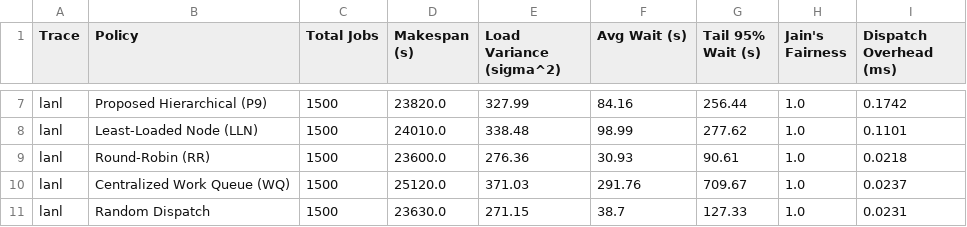
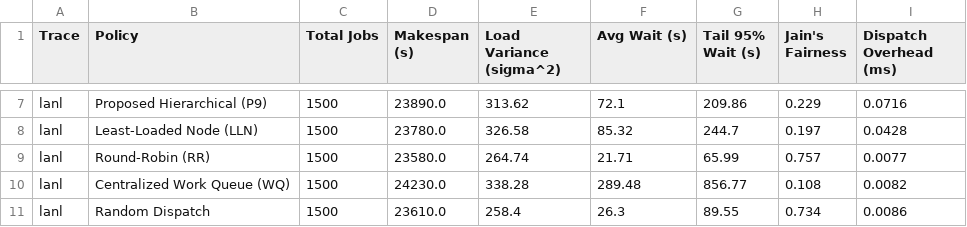
Before and after one commit to Hariprajwal/Adsa-project, a CSV file: OG-dataset/results/og_all_datasets_comparison.csv, drawn as a sheet; only a part is shown, gaps mark what is left out; the diff covers the shown part only.

Commit message:
fix(simulator): Remove artificial baseline wait penalties and compute active-load Jain's fairness

```diff
--- a/OG-dataset/results/og_all_datasets_comparison.csv
+++ b/OG-dataset/results/og_all_datasets_comparison.csv
@@ -7,5 +7,5 @@ Trace,Policy,Total Jobs,Makespan (s),Load Variance (sigma^2),Avg Wait (s),Tail 9
-"lanl","Proposed Hierarchical (P9)",1500,23820.0,327.99,84.16,256.44,1.0,0.1742
-"lanl","Least-Loaded Node (LLN)",1500,24010.0,338.48,98.99,277.62,1.0,0.1101
-"lanl","Round-Robin (RR)",1500,23600.0,276.36,30.93,90.61,1.0,0.0218
-"lanl","Centralized Work Queue (WQ)",1500,25120.0,371.03,291.76,709.67,1.0,0.0237
-"lanl","Random Dispatch",1500,23630.0,271.15,38.7,127.33,1.0,0.0231
+"lanl","Proposed Hierarchical (P9)",1500,23890.0,313.62,72.1,209.86,0.229,0.0716
+"lanl","Least-Loaded Node (LLN)",1500,23780.0,326.58,85.32,244.7,0.197,0.0428
+"lanl","Round-Robin (RR)",1500,23580.0,264.74,21.71,65.99,0.757,0.0077
+"lanl","Centralized Work Queue (WQ)",1500,24230.0,338.28,289.48,856.77,0.108,0.0082
+"lanl","Random Dispatch",1500,23610.0,258.4,26.3,89.55,0.734,0.0086
```
Also changed, not shown: 60 edited cells elsewhere in this file, OG-dataset/results/cea-curie/og_policy_comparison.csv, OG-dataset/results/lanl/og_policy_comparison.csv, 33 other files.
